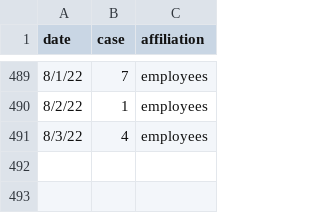
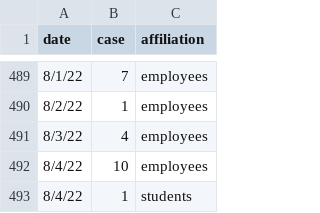
Before and after one commit to lealiaxiong/Caltech_Covid19, a CSV file: caltech_covid_cases.csv, drawn as a sheet; only a part is shown, gaps mark what is left out.

```diff
--- a/caltech_covid_cases.csv
+++ b/caltech_covid_cases.csv
@@ -491 +491,3 @@ date,case,affiliation
 8/3/22,4,employees
+8/4/22,10,employees
+8/4/22,1,students
```
Also changed, not shown: los_angeles_covid_cases.csv, 12 other files.
